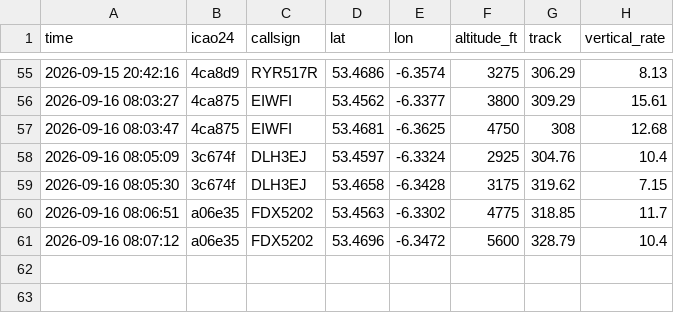
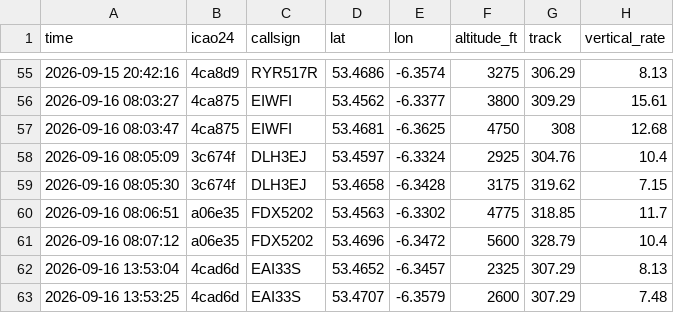
Before and after one commit to Jbot478/flight-tracker, a CSV file: analysis/observations/sightings.csv, drawn as a sheet; only a part is shown, gaps mark what is left out; the diff names each change by its address in the sheet, - before the commit and + after, or states it on an @@ line.

```diff
--- a/analysis/observations/sightings.csv
+++ b/analysis/observations/sightings.csv
+row 62: 2026-09-16 13:53:04 | 4cad6d | EAI33S | 53.4652 | -6.3457 | 2325 | 307.29 | 8.13
+row 63: 2026-09-16 13:53:25 | 4cad6d | EAI33S | 53.4707 | -6.3579 | 2600 | 307.29 | 7.48
```
Also changed, not shown: analysis/observations/polls.csv.
